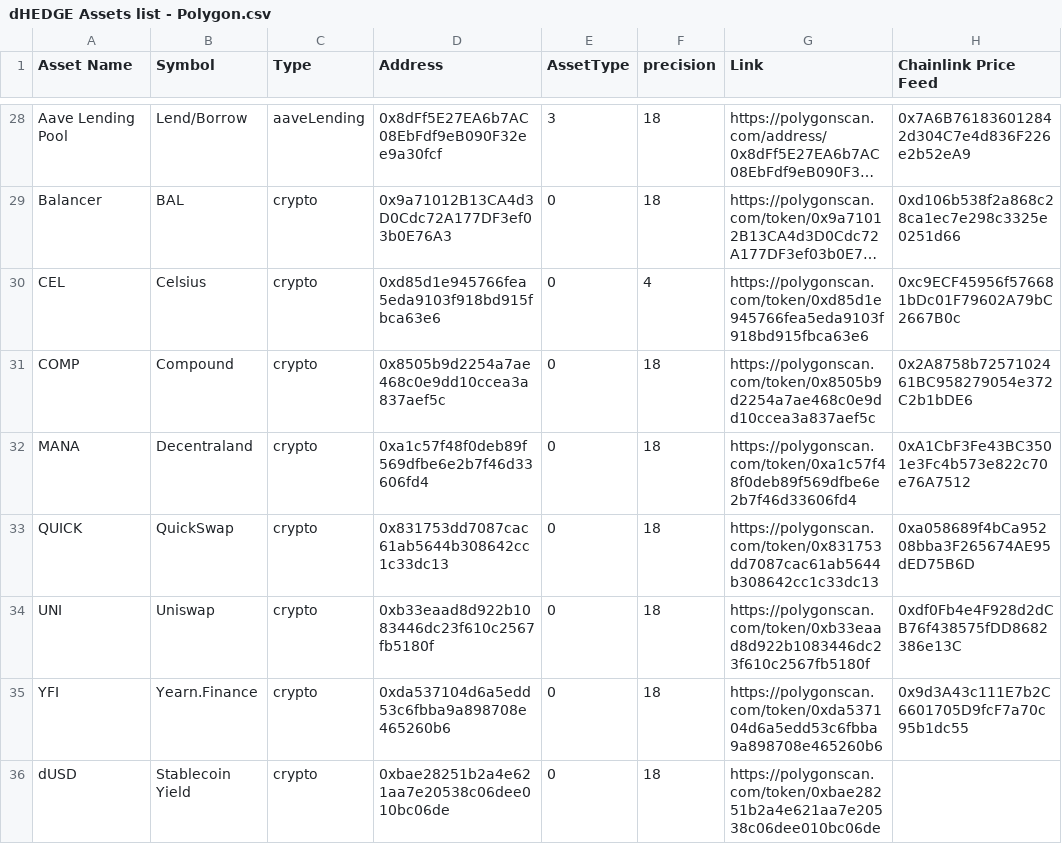
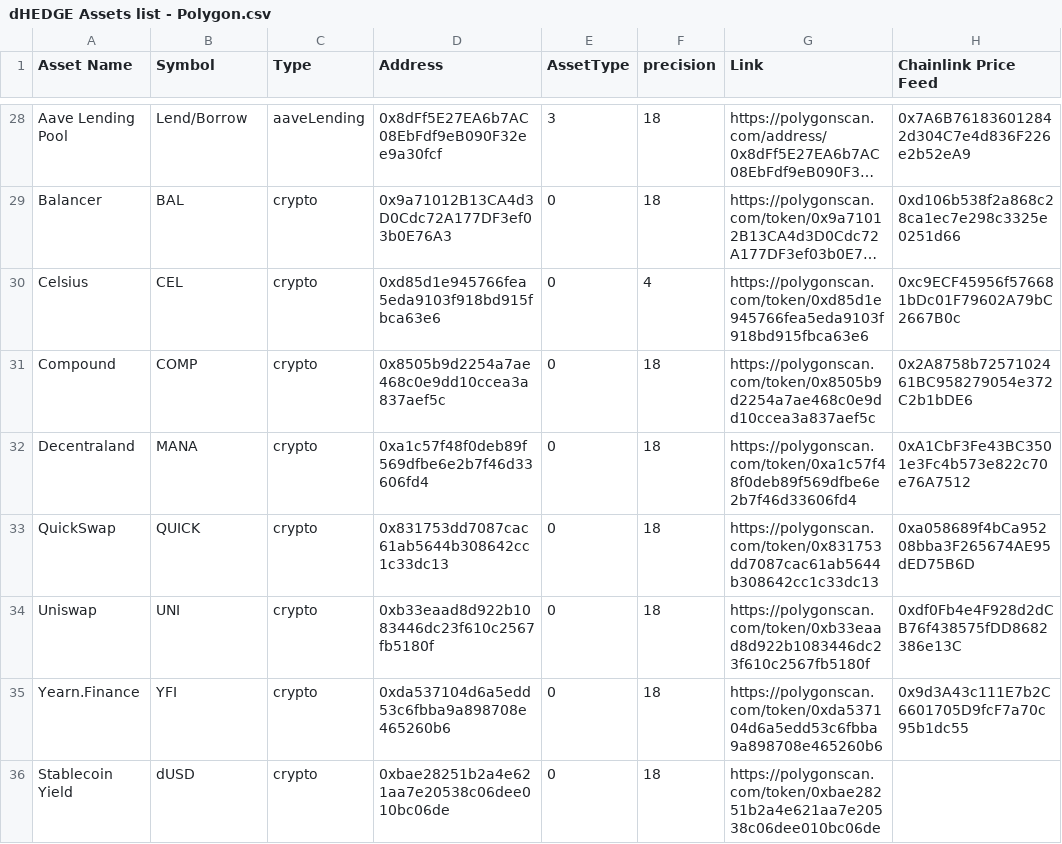
Before and after one commit to dhedge/V2-Public, a CSV file: config/prod/dHEDGE Assets list - Polygon.csv, drawn as a sheet; only a part is shown, gaps mark what is left out; long unchanged cells end in …; the diff names each change by its address in the sheet, - before the commit and + after, or states it on an @@ line.

Commit message:
fix(Production Assets): Fix asset names and external asset config

```diff
--- a/config/prod/dHEDGE Assets list - Polygon.csv
+++ b/config/prod/dHEDGE Assets list - Polygon.csv
-A30 (Asset Name): CEL
+A30 (Asset Name): Celsius
-B30 (Symbol): Celsius
+B30 (Symbol): CEL
-A31 (Asset Name): COMP
+A31 (Asset Name): Compound
-B31 (Symbol): Compound
+B31 (Symbol): COMP
-A32 (Asset Name): MANA
+A32 (Asset Name): Decentraland
-B32 (Symbol): Decentraland
+B32 (Symbol): MANA
-A33 (Asset Name): QUICK
+A33 (Asset Name): QuickSwap
-B33 (Symbol): QuickSwap
+B33 (Symbol): QUICK
-A34 (Asset Name): UNI
+A34 (Asset Name): Uniswap
-B34 (Symbol): Uniswap
+B34 (Symbol): UNI
-A35 (Asset Name): YFI
+A35 (Asset Name): Yearn.Finance
-B35 (Symbol): Yearn.Finance
+B35 (Symbol): YFI
-A36 (Asset Name): dUSD
+A36 (Asset Name): Stablecoin Yield
-B36 (Symbol): Stablecoin Yield
+B36 (Symbol): dUSD
```
Also changed, not shown: 1 other file.
